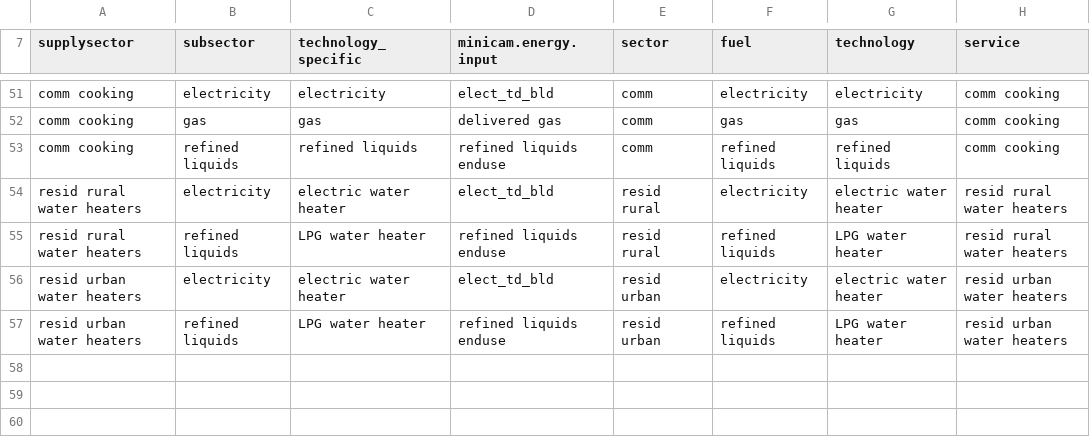
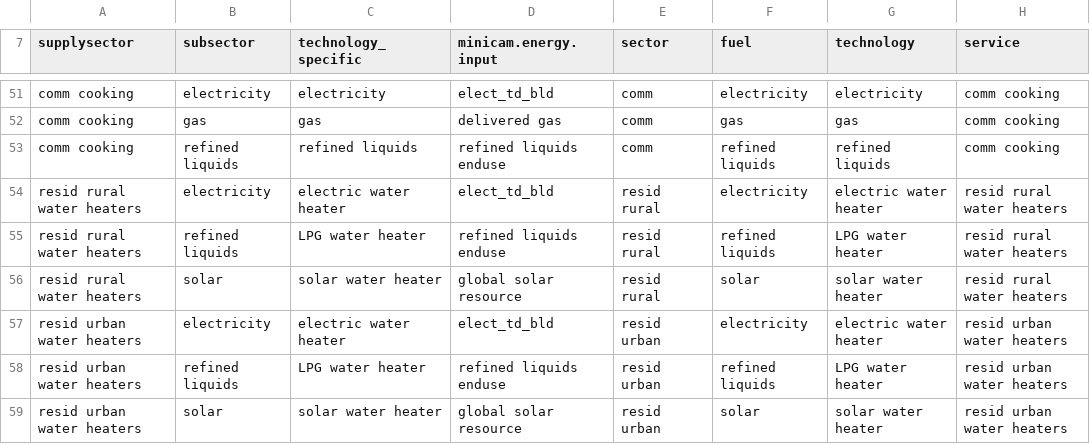
Before and after one commit to zarrarkhan/gcam_v5p3_seasia, a CSV file: input/gcamdata/inst/extdata/gcam-seasia/IND_bld_techs.csv, drawn as a sheet; only a part is shown, gaps mark what is left out.

Commit message:
Update inputs and scripts

```diff
--- a/input/gcamdata/inst/extdata/gcam-seasia/IND_bld_techs.csv
+++ b/input/gcamdata/inst/extdata/gcam-seasia/IND_bld_techs.csv
@@ -55,3 +55,5 @@ resid rural water heaters,electricity,electric water heater,elect_td_bld,resid r
 resid rural water heaters,refined liquids,LPG water heater,refined liquids enduse,resid rural,refined liquids,LPG water heater,resid rural water heaters
+resid rural water heaters,solar,solar water heater,global solar resource,resid rural,solar,solar water heater,resid rural water heaters
 resid urban water heaters,electricity,electric water heater,elect_td_bld,resid urban,electricity,electric water heater,resid urban water heaters
 resid urban water heaters,refined liquids,LPG water heater,refined liquids enduse,resid urban,refined liquids,LPG water heater,resid urban water heaters
+resid urban water heaters,solar,solar water heater,global solar resource,resid urban,solar,solar water heater,resid urban water heaters
```
Also changed, not shown: input/gcamdata/inst/extdata/gcam-seasia/IESS_bld_serv_fuel.csv, input/gcamdata/inst/extdata/gcam-seasia/IND_A44_globaltech_shares.csv, 3 other files.
